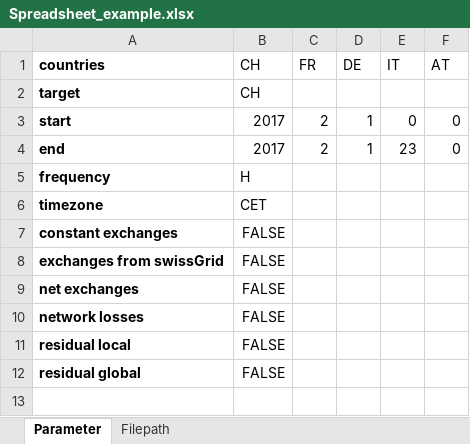
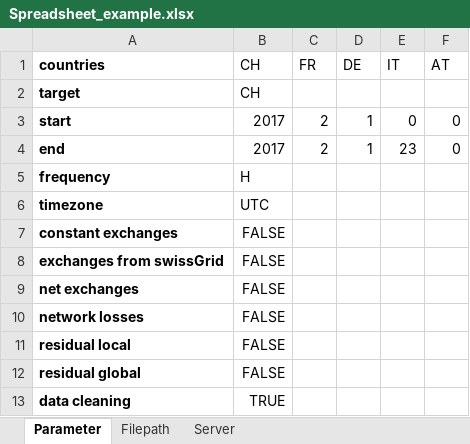
Before and after one commit to LESBAT-HEIG-VD/EcoDynElec, an Excel workbook: examples/Spreadsheet_example.xlsx, sheet Parameter, drawn as a sheet; values as stored, in another font and other column widths than the file's, no borders; the diff names each change by its address in the sheet, - before the commit and + after, or states it on an @@ line.

```diff
--- a/examples/Spreadsheet_example.xlsx (sheet Parameter)
+++ b/examples/Spreadsheet_example.xlsx (sheet Parameter)
+sheet tab: Server
-B6 (CH): CET
+B6 (CH): UTC
+row 13: data cleaning | TRUE
```
Also changed, not shown: sheet Filepath, examples/Spreadsheet_download.xlsx, examples/Spreadsheet_test.xlsx, 1 other file.
